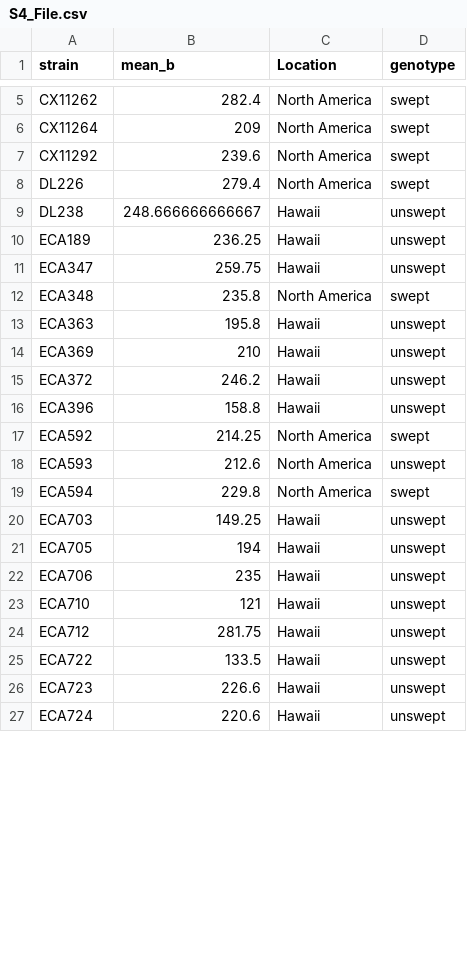
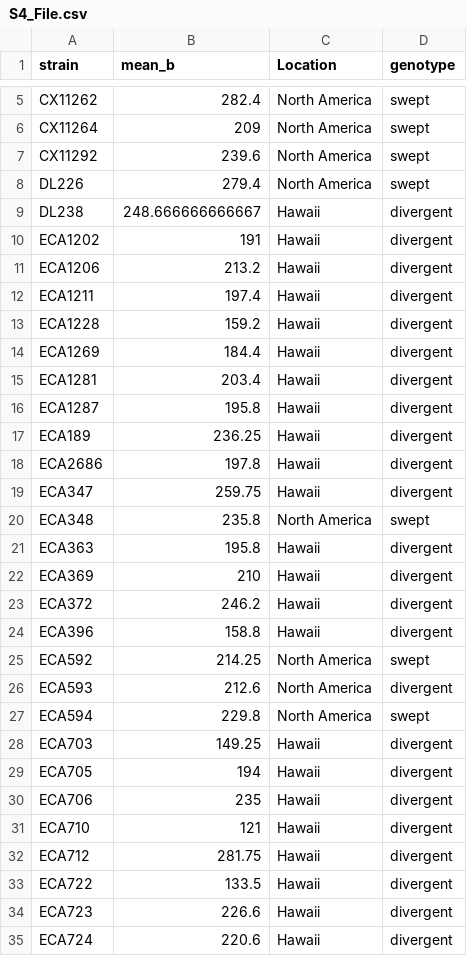
Before and after one commit to AndersenLab/swept_broods, a CSV file: processed_data/S4_File.csv, drawn as a sheet; only a part is shown, gaps mark what is left out; the diff covers the shown part only.

```diff
--- a/processed_data/S4_File.csv
+++ b/processed_data/S4_File.csv
@@ -8,20 +8,28 @@ CX11292,239.6,North America,swept
 DL226,279.4,North America,swept
-DL238,248.666666666667,Hawaii,unswept
-ECA189,236.25,Hawaii,unswept
-ECA347,259.75,Hawaii,unswept
+DL238,248.666666666667,Hawaii,divergent
+ECA1202,191,Hawaii,divergent
+ECA1206,213.2,Hawaii,divergent
+ECA1211,197.4,Hawaii,divergent
+ECA1228,159.2,Hawaii,divergent
+ECA1269,184.4,Hawaii,divergent
+ECA1281,203.4,Hawaii,divergent
+ECA1287,195.8,Hawaii,divergent
+ECA189,236.25,Hawaii,divergent
+ECA2686,197.8,Hawaii,divergent
+ECA347,259.75,Hawaii,divergent
 ECA348,235.8,North America,swept
-ECA363,195.8,Hawaii,unswept
-ECA369,210,Hawaii,unswept
-ECA372,246.2,Hawaii,unswept
-ECA396,158.8,Hawaii,unswept
+ECA363,195.8,Hawaii,divergent
+ECA369,210,Hawaii,divergent
+ECA372,246.2,Hawaii,divergent
+ECA396,158.8,Hawaii,divergent
 ECA592,214.25,North America,swept
-ECA593,212.6,North America,unswept
+ECA593,212.6,North America,divergent
 ECA594,229.8,North America,swept
-ECA703,149.25,Hawaii,unswept
-ECA705,194,Hawaii,unswept
-ECA706,235,Hawaii,unswept
-ECA710,121,Hawaii,unswept
-ECA712,281.75,Hawaii,unswept
-ECA722,133.5,Hawaii,unswept
-ECA723,226.6,Hawaii,unswept
-ECA724,220.6,Hawaii,unswept
+ECA703,149.25,Hawaii,divergent
+ECA705,194,Hawaii,divergent
+ECA706,235,Hawaii,divergent
+ECA710,121,Hawaii,divergent
+ECA712,281.75,Hawaii,divergent
+ECA722,133.5,Hawaii,divergent
+ECA723,226.6,Hawaii,divergent
+ECA724,220.6,Hawaii,divergent
```
Also changed, not shown: 26 edited cells elsewhere in this file, processed_data/S2A_File.csv, processed_data/S2B_File.csv, 35 other files.
